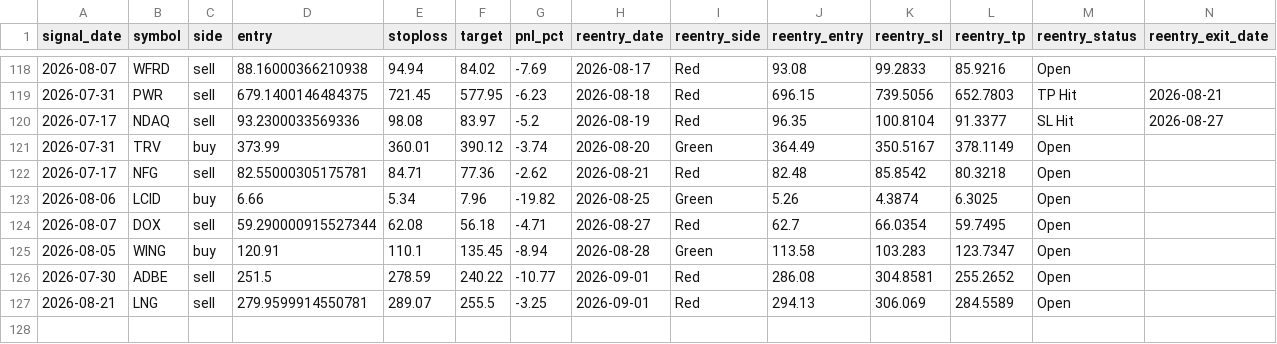
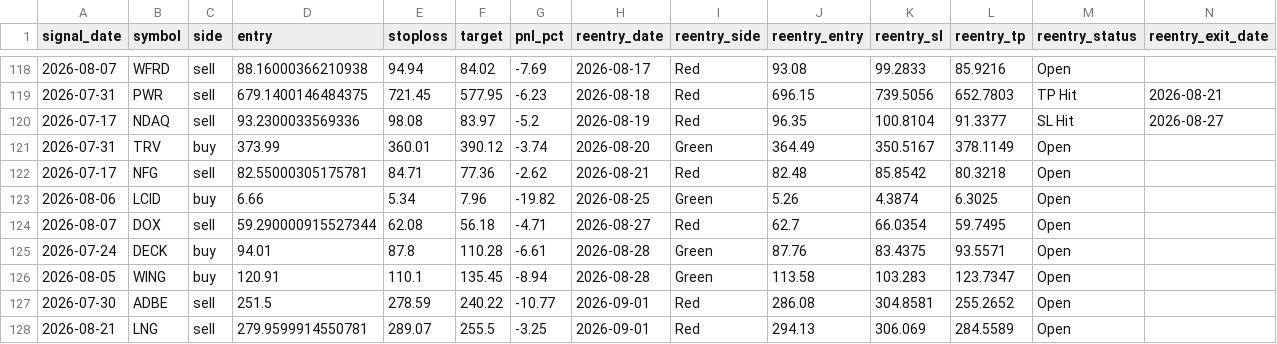
Before and after one commit to faizjio7011-code/checking-trade-signals, a CSV file: report/reentry.csv, drawn as a sheet; only a part is shown, gaps mark what is left out; rows hold the shown columns only; the diff names each change by its address in the sheet, - before the commit and + after, or states it on an @@ line.

```diff
--- a/report/reentry.csv
+++ b/report/reentry.csv
+row 125: 2026-07-24 | DECK | buy | 94.01 | 87.8 | 110.28 | -6.61 | 2026-08-28 | Green | 87.76 | 83.4375 | 93.5571 | Open
```
Also changed, not shown: report/sl_hit.csv, report/trade_performance.csv, 4 other files.
